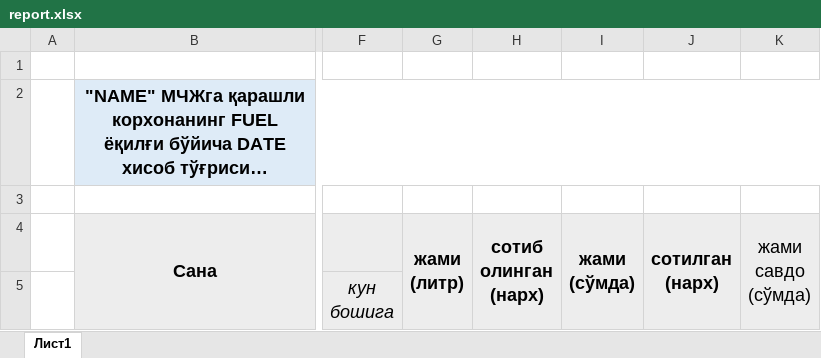
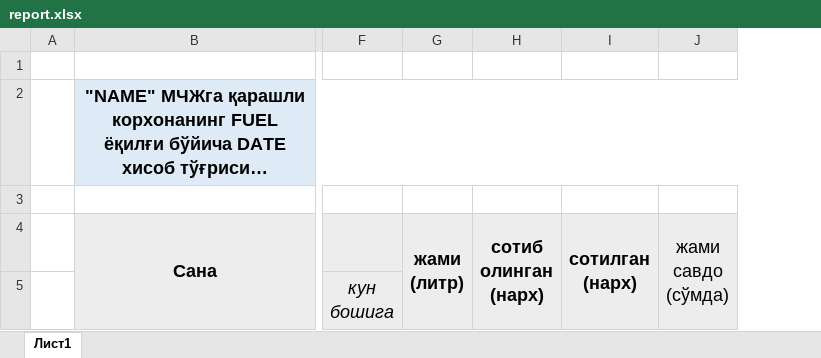
Before and after one commit to HaydarovAkbar/gas_station_crm, an Excel workbook: src/static/report.xlsx, sheet Лист1, drawn as a sheet; only a part is shown, gaps mark what is left out; long unchanged cells end in …; values as stored, in another font and other column widths than the file's, no borders; the diff names each change by its address in the sheet, - before the commit and + after, or states it on an @@ line.

Commit message:
change report and kassir/views.py

```diff
--- a/src/static/report.xlsx (sheet Лист1)
+++ b/src/static/report.xlsx (sheet Лист1)
-column I (жами (сўмда)), empty
```
Also changed, not shown: 5 other files.
